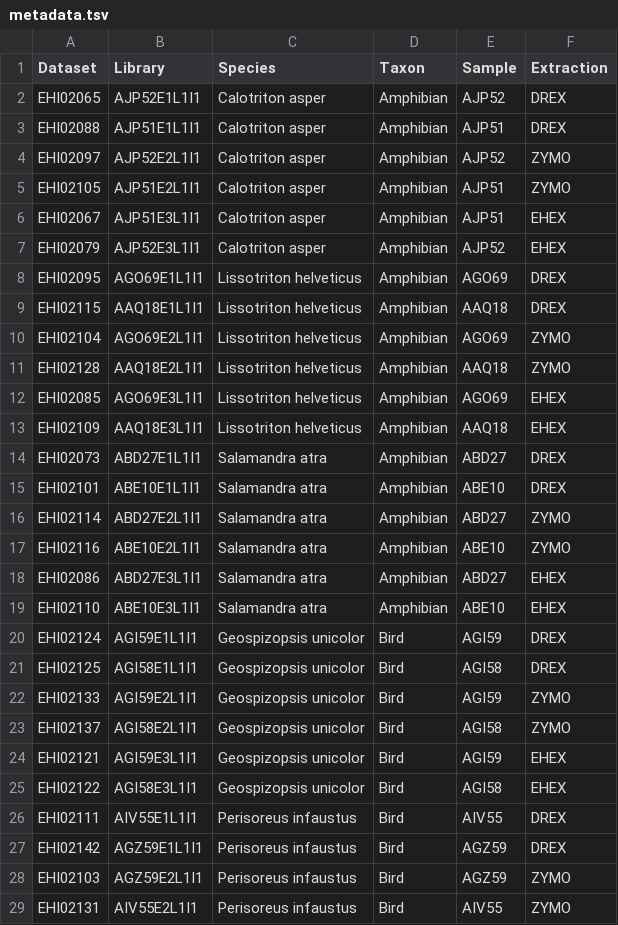
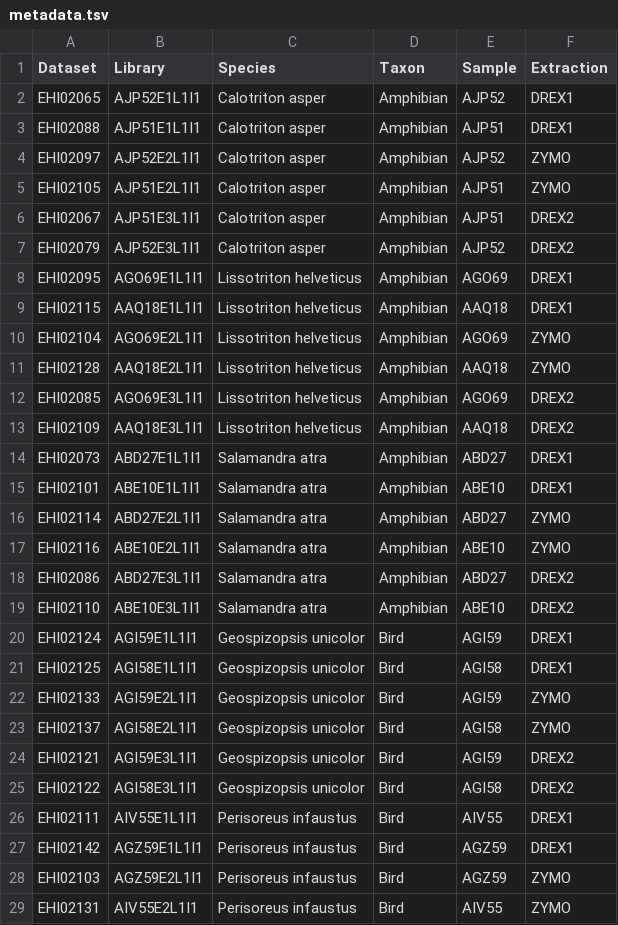
Before and after one commit to earthhologenome/EHI_extraction_test, a TSV file: data/metadata.tsv, drawn as a sheet; only a part is shown; the diff covers the shown part only.

```diff
--- a/data/metadata.tsv
+++ b/data/metadata.tsv
@@ -1,28 +1,28 @@
 Dataset	Library	Species	Taxon	Sample	Extraction
-EHI02065	AJP52E1L1I1	Calotriton asper	Amphibian	AJP52	DREX
-EHI02088	AJP51E1L1I1	Calotriton asper	Amphibian	AJP51	DREX
+EHI02065	AJP52E1L1I1	Calotriton asper	Amphibian	AJP52	DREX1
+EHI02088	AJP51E1L1I1	Calotriton asper	Amphibian	AJP51	DREX1
 EHI02097	AJP52E2L1I1	Calotriton asper	Amphibian	AJP52	ZYMO
 EHI02105	AJP51E2L1I1	Calotriton asper	Amphibian	AJP51	ZYMO
-EHI02067	AJP51E3L1I1	Calotriton asper	Amphibian	AJP51	EHEX
-EHI02079	AJP52E3L1I1	Calotriton asper	Amphibian	AJP52	EHEX
-EHI02095	AGO69E1L1I1	Lissotriton helveticus	Amphibian	AGO69	DREX
-EHI02115	AAQ18E1L1I1	Lissotriton helveticus	Amphibian	AAQ18	DREX
+EHI02067	AJP51E3L1I1	Calotriton asper	Amphibian	AJP51	DREX2
+EHI02079	AJP52E3L1I1	Calotriton asper	Amphibian	AJP52	DREX2
+EHI02095	AGO69E1L1I1	Lissotriton helveticus	Amphibian	AGO69	DREX1
+EHI02115	AAQ18E1L1I1	Lissotriton helveticus	Amphibian	AAQ18	DREX1
 EHI02104	AGO69E2L1I1	Lissotriton helveticus	Amphibian	AGO69	ZYMO
 EHI02128	AAQ18E2L1I1	Lissotriton helveticus	Amphibian	AAQ18	ZYMO
-EHI02085	AGO69E3L1I1	Lissotriton helveticus	Amphibian	AGO69	EHEX
-EHI02109	AAQ18E3L1I1	Lissotriton helveticus	Amphibian	AAQ18	EHEX
-EHI02073	ABD27E1L1I1	Salamandra atra	Amphibian	ABD27	DREX
-EHI02101	ABE10E1L1I1	Salamandra atra	Amphibian	ABE10	DREX
+EHI02085	AGO69E3L1I1	Lissotriton helveticus	Amphibian	AGO69	DREX2
+EHI02109	AAQ18E3L1I1	Lissotriton helveticus	Amphibian	AAQ18	DREX2
+EHI02073	ABD27E1L1I1	Salamandra atra	Amphibian	ABD27	DREX1
+EHI02101	ABE10E1L1I1	Salamandra atra	Amphibian	ABE10	DREX1
 EHI02114	ABD27E2L1I1	Salamandra atra	Amphibian	ABD27	ZYMO
 EHI02116	ABE10E2L1I1	Salamandra atra	Amphibian	ABE10	ZYMO
-EHI02086	ABD27E3L1I1	Salamandra atra	Amphibian	ABD27	EHEX
-EHI02110	ABE10E3L1I1	Salamandra atra	Amphibian	ABE10	EHEX
-EHI02124	AGI59E1L1I1	Geospizopsis unicolor	Bird	AGI59	DREX
-EHI02125	AGI58E1L1I1	Geospizopsis unicolor	Bird	AGI58	DREX
+EHI02086	ABD27E3L1I1	Salamandra atra	Amphibian	ABD27	DREX2
+EHI02110	ABE10E3L1I1	Salamandra atra	Amphibian	ABE10	DREX2
+EHI02124	AGI59E1L1I1	Geospizopsis unicolor	Bird	AGI59	DREX1
+EHI02125	AGI58E1L1I1	Geospizopsis unicolor	Bird	AGI58	DREX1
 EHI02133	AGI59E2L1I1	Geospizopsis unicolor	Bird	AGI59	ZYMO
 EHI02137	AGI58E2L1I1	Geospizopsis unicolor	Bird	AGI58	ZYMO
-EHI02121	AGI59E3L1I1	Geospizopsis unicolor	Bird	AGI59	EHEX
-EHI02122	AGI58E3L1I1	Geospizopsis unicolor	Bird	AGI58	EHEX
-EHI02111	AIV55E1L1I1	Perisoreus infaustus	Bird	AIV55	DREX
-EHI02142	AGZ59E1L1I1	Perisoreus infaustus	Bird	AGZ59	DREX
+EHI02121	AGI59E3L1I1	Geospizopsis unicolor	Bird	AGI59	DREX2
+EHI02122	AGI58E3L1I1	Geospizopsis unicolor	Bird	AGI58	DREX2
+EHI02111	AIV55E1L1I1	Perisoreus infaustus	Bird	AIV55	DREX1
+EHI02142	AGZ59E1L1I1	Perisoreus infaustus	Bird	AGZ59	DREX1
 EHI02103	AGZ59E2L1I1	Perisoreus infaustus	Bird	AGZ59	ZYMO
```
Also changed, not shown: 36 edited cells elsewhere in this file, 38 other files.
